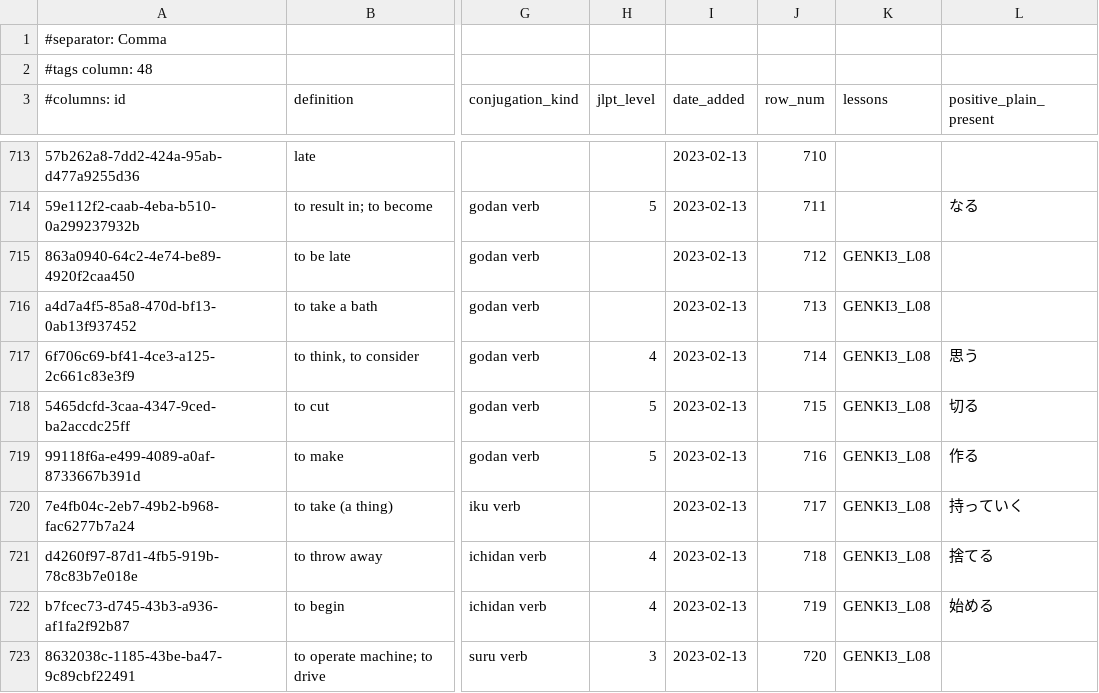
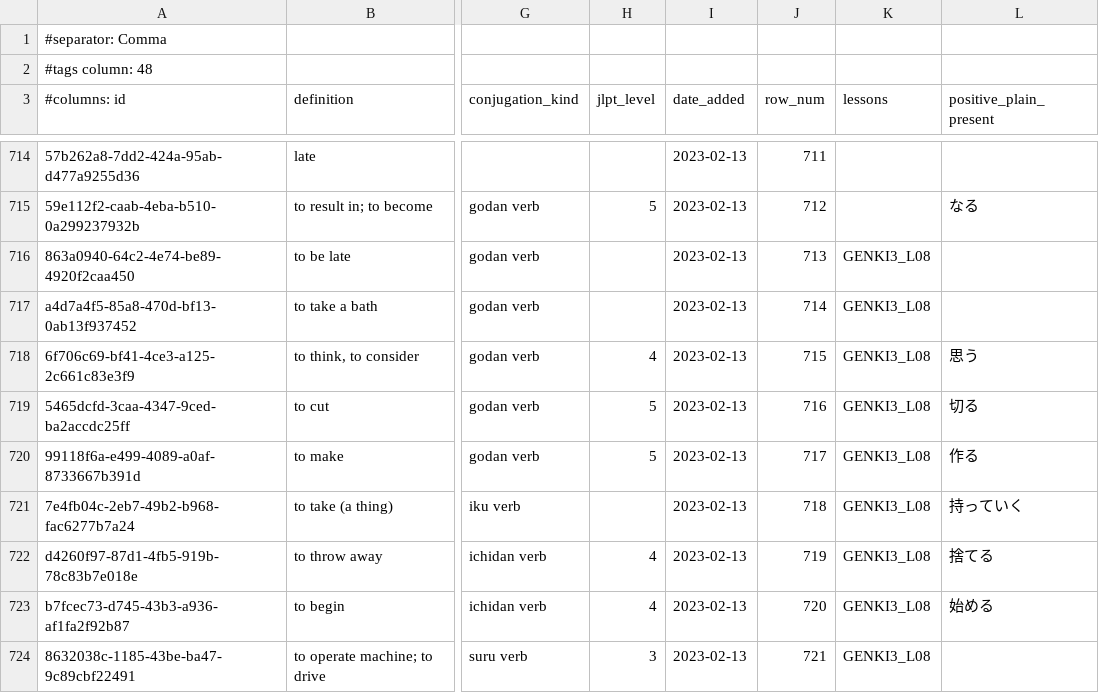
Before and after one commit to paploo/goi, a CSV file: files/anki.csv, drawn as a sheet; only a part is shown, gaps mark what is left out; addresses are those after the commit; the diff covers the shown part only; the diff names each change by its address in the sheet, - before the commit and + after, or states it on an @@ line.

```diff
--- a/files/anki.csv
+++ b/files/anki.csv
-J714 (row_num): 710
+J714 (row_num): 711
-J715 (row_num): 711
+J715 (row_num): 712
-J716 (row_num): 712
+J716 (row_num): 713
-J717 (row_num): 713
+J717 (row_num): 714
-J718 (row_num): 714
+J718 (row_num): 715
-J719 (row_num): 715
+J719 (row_num): 716
-J720 (row_num): 716
+J720 (row_num): 717
-J721 (row_num): 717
+J721 (row_num): 718
-J722 (row_num): 718
+J722 (row_num): 719
-J723 (row_num): 719
+J723 (row_num): 720
-J724 (row_num): 720
+J724 (row_num): 721
```
Also changed, not shown: 8 added rows and 33 edited cells elsewhere in this file, files/google_sheet_vocab.csv, files/日本語 Vocab - Vocab.csv, 1 other file.
